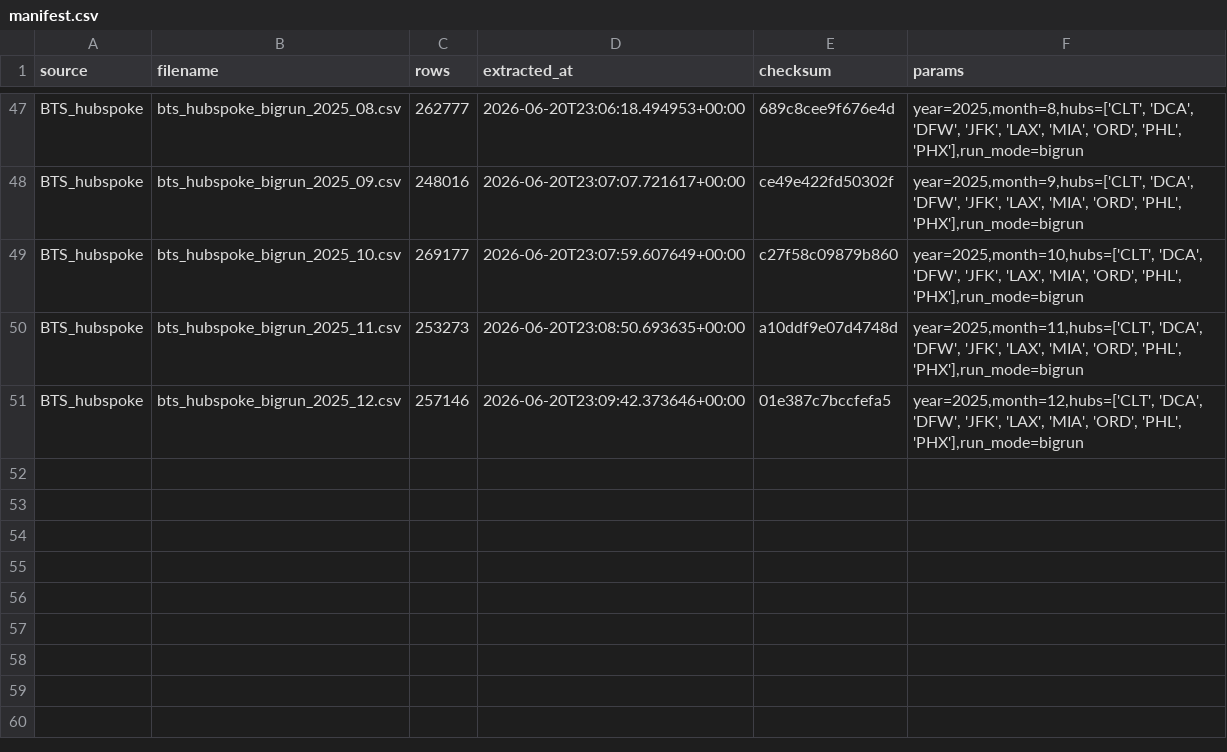
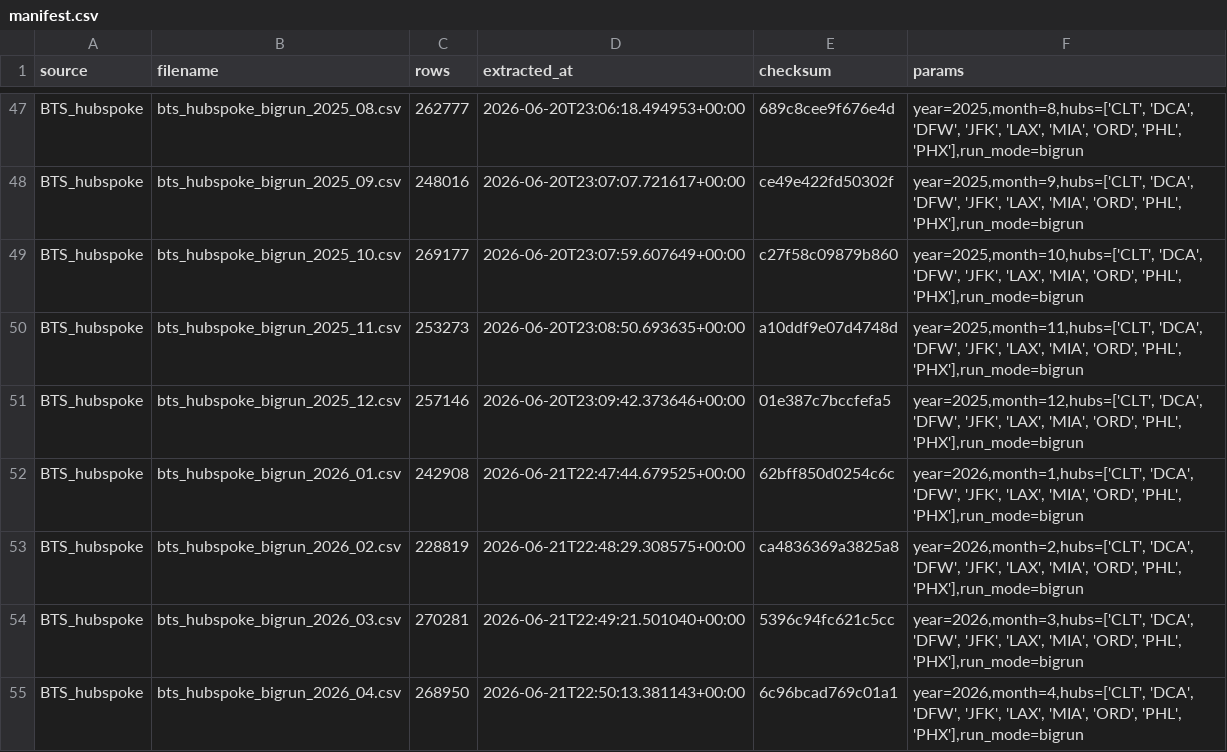
Before and after one commit to jumpkey/tailspin, a CSV file: flight-fragility-poc/data/raw/bts_hubspoke/manifest.csv, drawn as a sheet; only a part is shown, gaps mark what is left out.

```diff
--- a/flight-fragility-poc/data/raw/bts_hubspoke/manifest.csv
+++ b/flight-fragility-poc/data/raw/bts_hubspoke/manifest.csv
@@ -51 +51,5 @@ BTS_hubspoke,bts_hubspoke_bigrun_2025_11.csv,253273,2026-06-20T23:08:50.693635+0
 BTS_hubspoke,bts_hubspoke_bigrun_2025_12.csv,257146,2026-06-20T23:09:42.373646+00:00,01e387c7bccfefa5,"year=2025,month=12,hubs=['CLT', 'DCA', 'DFW', 'JFK', 'LAX', 'MIA', 'ORD', 'PHL', 'PHX'],run_mode=bigrun"
+BTS_hubspoke,bts_hubspoke_bigrun_2026_01.csv,242908,2026-06-21T22:47:44.679525+00:00,62bff850d0254c6c,"year=2026,month=1,hubs=['CLT', 'DCA', 'DFW', 'JFK', 'LAX', 'MIA', 'ORD', 'PHL', 'PHX'],run_mode=bigrun"
+BTS_hubspoke,bts_hubspoke_bigrun_2026_02.csv,228819,2026-06-21T22:48:29.308575+00:00,ca4836369a3825a8,"year=2026,month=2,hubs=['CLT', 'DCA', 'DFW', 'JFK', 'LAX', 'MIA', 'ORD', 'PHL', 'PHX'],run_mode=bigrun"
+BTS_hubspoke,bts_hubspoke_bigrun_2026_03.csv,270281,2026-06-21T22:49:21.501040+00:00,5396c94fc621c5cc,"year=2026,month=3,hubs=['CLT', 'DCA', 'DFW', 'JFK', 'LAX', 'MIA', 'ORD', 'PHL', 'PHX'],run_mode=bigrun"
+BTS_hubspoke,bts_hubspoke_bigrun_2026_04.csv,268950,2026-06-21T22:50:13.381143+00:00,6c96bcad769c01a1,"year=2026,month=4,hubs=['CLT', 'DCA', 'DFW', 'JFK', 'LAX', 'MIA', 'ORD', 'PHL', 'PHX'],run_mode=bigrun"
```
Also changed, not shown: flight-fragility-poc/data/raw/bts/manifest.csv, 12 other files.
